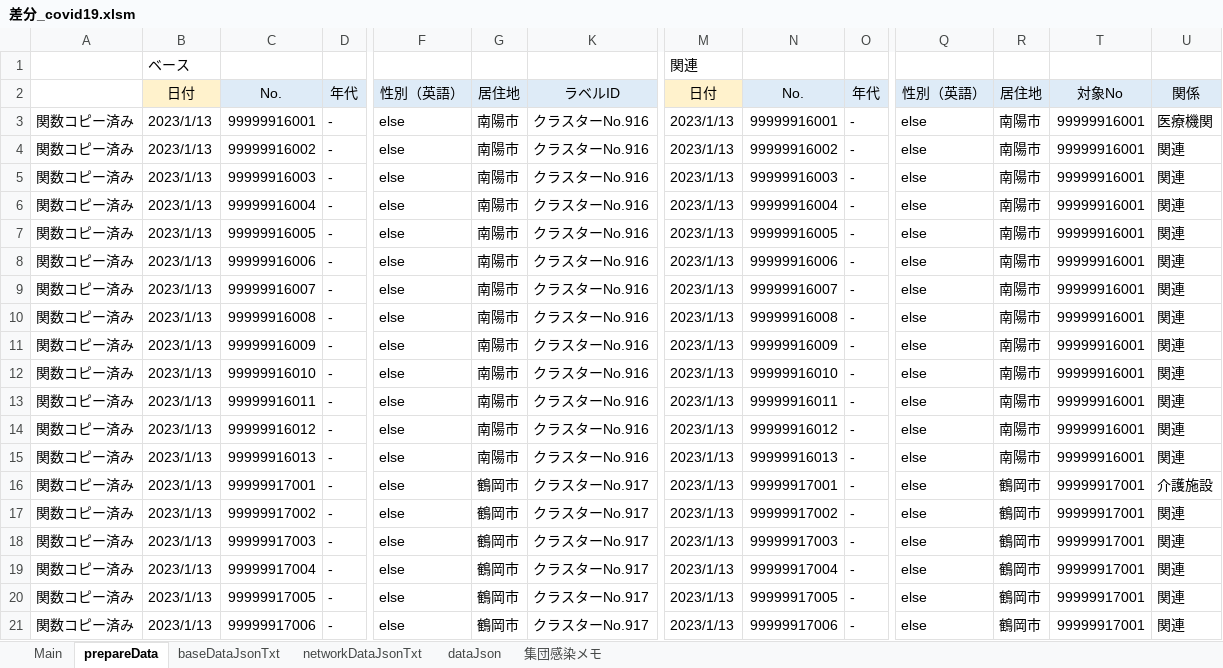
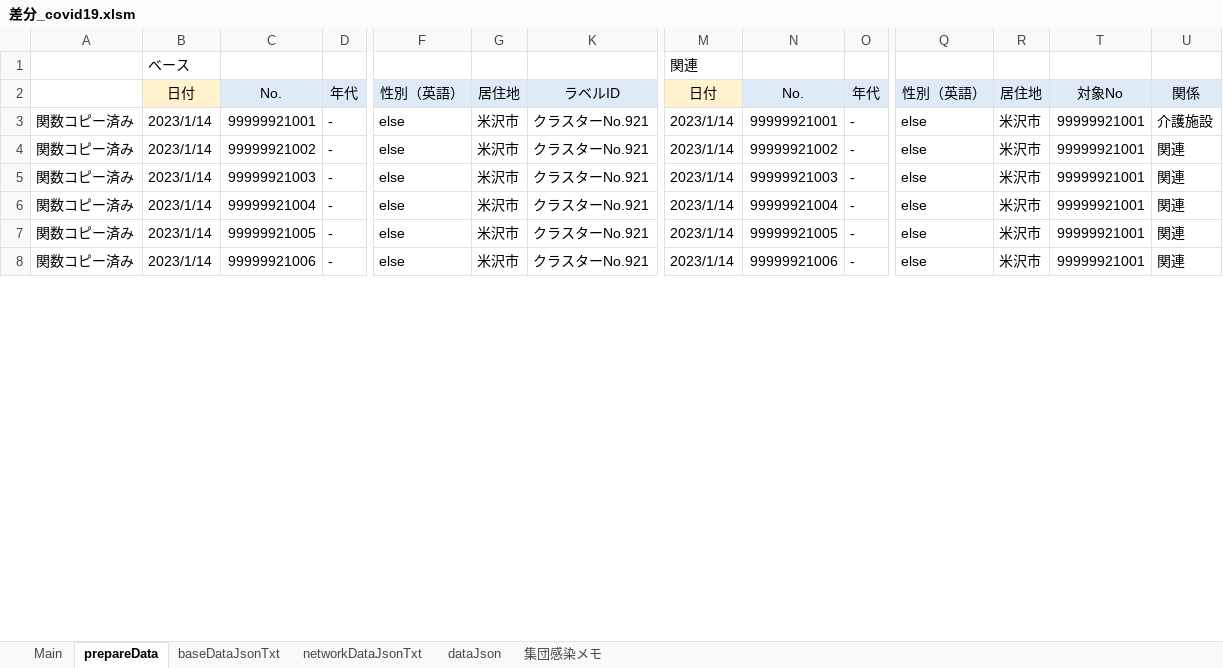
Before and after one commit to yamaserif/yamagata-covid19-virusNetworkJsonGenerator, an Excel workbook: 差分のみ/差分_covid19.xlsm, sheet prepareData, drawn as a sheet; only a part is shown, gaps mark what is left out; values as stored, in another font and other column widths than the file's, no borders; removed rows and columns are numbered as before the commit, all else as after; rows hold the shown columns only; the diff covers the shown part only; the diff names each change by its address in the sheet, - before the commit and + after, or states it on an @@ line.

```diff
--- a/差分のみ/差分_covid19.xlsm (sheet prepareData)
+++ b/差分のみ/差分_covid19.xlsm (sheet prepareData)
-row 3: 関数コピー済み | 2023/1/13 | 99999916001 | - | else | 南陽市 | クラスターNo.916 | 2023/1/13 | 99999916001 | - | else | 南陽市 | 99999916001 | 医療機関
-row 4: 関数コピー済み | 2023/1/13 | 99999916002 | - | else | 南陽市 | クラスターNo.916 | 2023/1/13 | 99999916002 | - | else | 南陽市 | 99999916001 | 関連
-row 5: 関数コピー済み | 2023/1/13 | 99999916003 | - | else | 南陽市 | クラスターNo.916 | 2023/1/13 | 99999916003 | - | else | 南陽市 | 99999916001 | 関連
-row 6: 関数コピー済み | 2023/1/13 | 99999916004 | - | else | 南陽市 | クラスターNo.916 | 2023/1/13 | 99999916004 | - | else | 南陽市 | 99999916001 | 関連
-row 7: 関数コピー済み | 2023/1/13 | 99999916005 | - | else | 南陽市 | クラスターNo.916 | 2023/1/13 | 99999916005 | - | else | 南陽市 | 99999916001 | 関連
-row 8: 関数コピー済み | 2023/1/13 | 99999916006 | - | else | 南陽市 | クラスターNo.916 | 2023/1/13 | 99999916006 | - | else | 南陽市 | 99999916001 | 関連
-row 9: 関数コピー済み | 2023/1/13 | 99999916007 | - | else | 南陽市 | クラスターNo.916 | 2023/1/13 | 99999916007 | - | else | 南陽市 | 99999916001 | 関連
-row 10: 関数コピー済み | 2023/1/13 | 99999916008 | - | else | 南陽市 | クラスターNo.916 | 2023/1/13 | 99999916008 | - | else | 南陽市 | 99999916001 | 関連
-row 11: 関数コピー済み | 2023/1/13 | 99999916009 | - | else | 南陽市 | クラスターNo.916 | 2023/1/13 | 99999916009 | - | else | 南陽市 | 99999916001 | 関連
-row 12: 関数コピー済み | 2023/1/13 | 99999916010 | - | else | 南陽市 | クラスターNo.916 | 2023/1/13 | 99999916010 | - | else | 南陽市 | 99999916001 | 関連
-row 13: 関数コピー済み | 2023/1/13 | 99999916011 | - | else | 南陽市 | クラスターNo.916 | 2023/1/13 | 99999916011 | - | else | 南陽市 | 99999916001 | 関連
-row 14: 関数コピー済み | 2023/1/13 | 99999916012 | - | else | 南陽市 | クラスターNo.916 | 2023/1/13 | 99999916012 | - | else | 南陽市 | 99999916001 | 関連
-row 15: 関数コピー済み | 2023/1/13 | 99999916013 | - | else | 南陽市 | クラスターNo.916 | 2023/1/13 | 99999916013 | - | else | 南陽市 | 99999916001 | 関連
-B3:B8: 2023/1/13
+B3:B8: 2023/1/14
-C3: 99999917001
+C3: 99999921001
-G3:G8: 鶴岡市
+G3:G8: 米沢市
-K3:K8: クラスターNo.917
+K3:K8: クラスターNo.921
-M3:M8: 2023/1/13
+M3:M8: 2023/1/14
-N3: 99999917001
+N3: 99999921001
-R3:R8: 鶴岡市
+R3:R8: 米沢市
-T3:T8: 99999917001
+T3:T8: 99999921001
-C4: 99999917002
+C4: 99999921002
-N4: 99999917002
+N4: 99999921002
-C5: 99999917003
+C5: 99999921003
-N5: 99999917003
+N5: 99999921003
-C6: 99999917004
+C6: 99999921004
-N6: 99999917004
+N6: 99999921004
-C7: 99999917005
+C7: 99999921005
-N7: 99999917005
+N7: 99999921005
-C8: 99999917006
+C8: 99999921006
-N8: 99999917006
+N8: 99999921006
```
Also changed, not shown: 30 added rows, 17 removed rows and 8 edited cells elsewhere in this sheet, sheet Main, sheet networkDataJsonTxt, sheet baseDataJsonTxt, sheet dataJson, formulas that keep their value, hidden cells, 4 other files.
